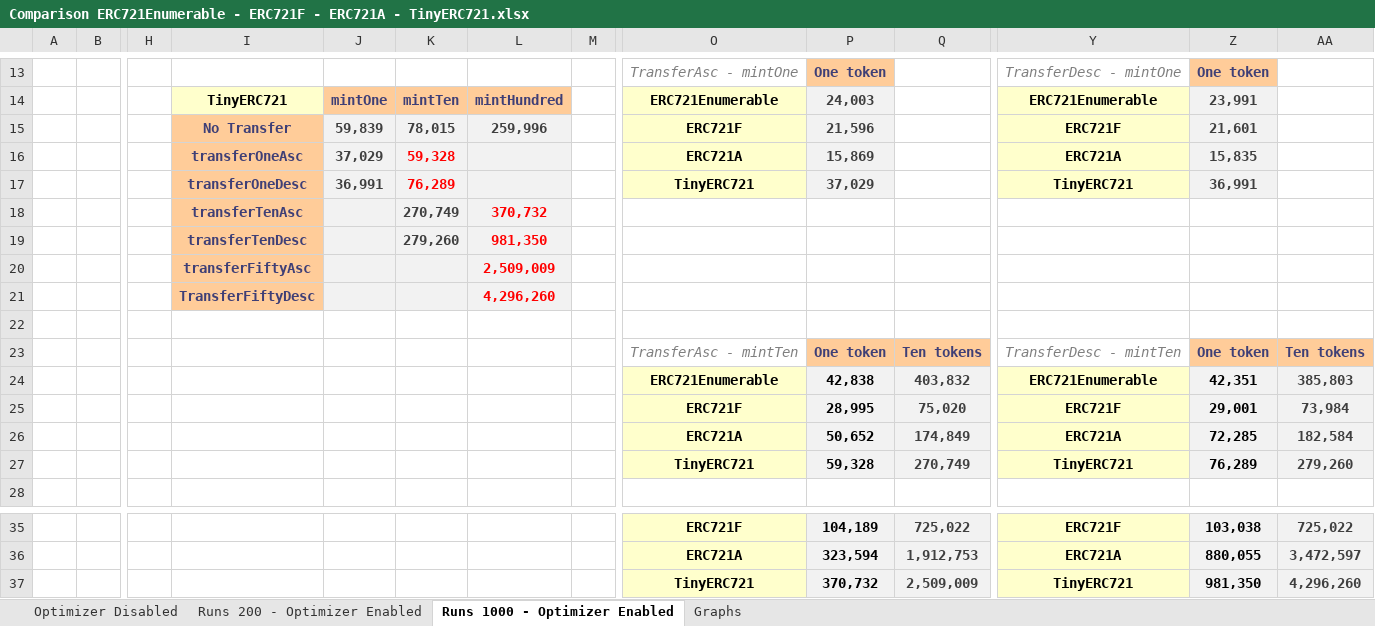
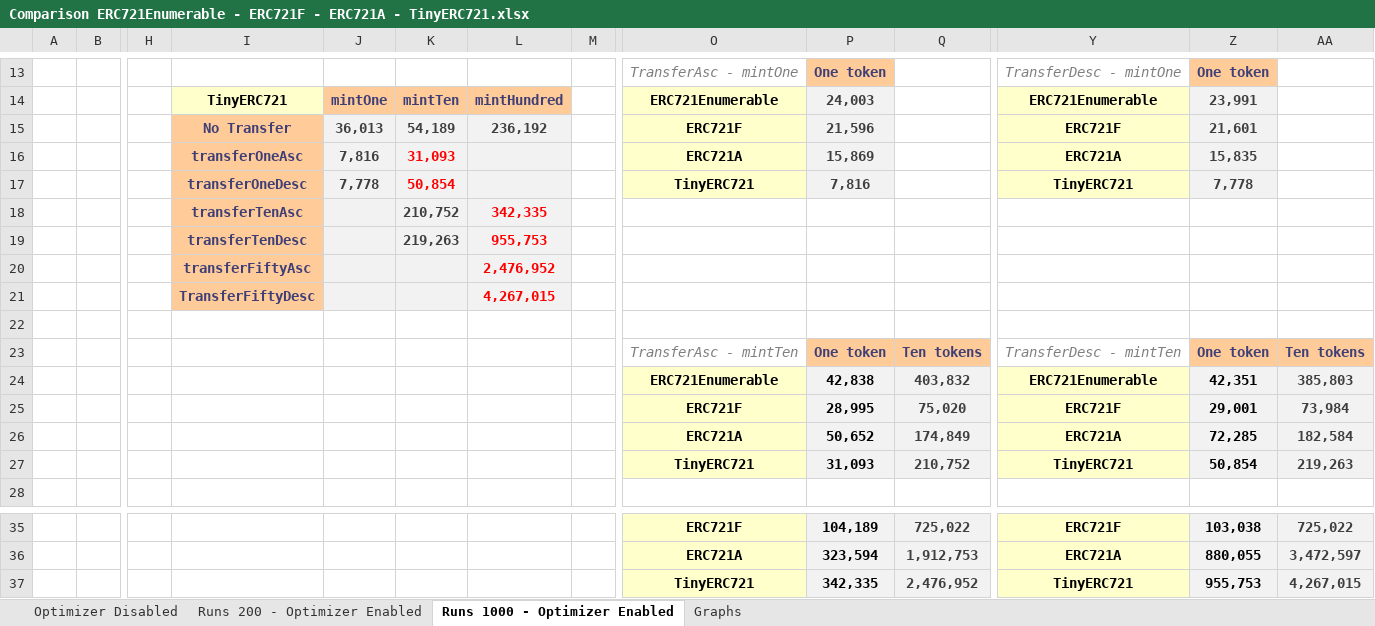
Before and after one commit to FrankNFT-labs/ERC721F, an Excel workbook: docs/data/Comparison ERC721Enumerable - ERC721F - ERC721A - TinyERC721.xlsx, sheet Runs 1000 - Optimizer Enabled, drawn as a sheet; only a part is shown, gaps mark what is left out; values as stored, in another font and other column widths than the file's, no borders; charts and pictures not drawn; removed rows and columns are numbered as before the commit, all else as after; rows hold the shown columns only; the diff names each change by its address in the sheet, - before the commit and + after, or states it on an @@ line.

Commit message:
Update TinyERC721 data

```diff
--- a/docs/data/Comparison ERC721Enumerable - ERC721F - ERC721A - TinyERC721.xlsx (sheet Runs 1000 - Optimizer Enabled)
+++ b/docs/data/Comparison ERC721Enumerable - ERC721F - ERC721A - TinyERC721.xlsx (sheet Runs 1000 - Optimizer Enabled)
-J15: 59,839
+J15: 36,013
-K15: 78,015
+K15: 54,189
-L15: 259,996
+L15: 236,192
-J16: 37,029
+J16: 7,816
-K16: 59,328
+K16: 31,093
-J17: 36,991
+J17: 7,778
-K17: 76,289
+K17: 50,854
-P17: 37,029
+P17: 7,816
-Z17: 36,991
+Z17: 7,778
-K18: 270,749
+K18: 210,752
-L18: 370,732
+L18: 342,335
-K19: 279,260
+K19: 219,263
-L19: 981,350
+L19: 955,753
-L20: 2,509,009
+L20: 2,476,952
-L21: 4,296,260
+L21: 4,267,015
-row 27:  |  |  |  |  |  |  |  | TinyERC721 | 59,328 | 270,749 | TinyERC721 | 76,289 | 279,260
+row 27:  |  |  |  |  |  |  |  | TinyERC721 | 31,093 | 210,752 | TinyERC721 | 50,854 | 219,263
-row 37:  |  |  |  |  |  |  |  | TinyERC721 | 370,732 | 2,509,009 | TinyERC721 | 981,350 | 4,296,260
+row 37:  |  |  |  |  |  |  |  | TinyERC721 | 342,335 | 2,476,952 | TinyERC721 | 955,753 | 4,267,015
```
Also changed, not shown: sheet Optimizer Disabled, sheet Runs 200 - Optimizer Enabled, charts or pictures.
